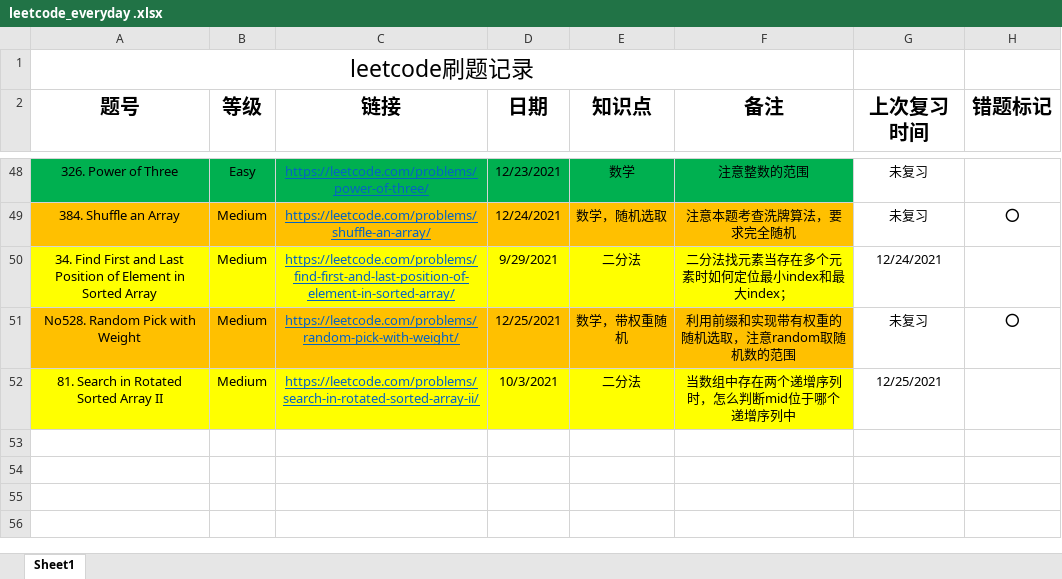
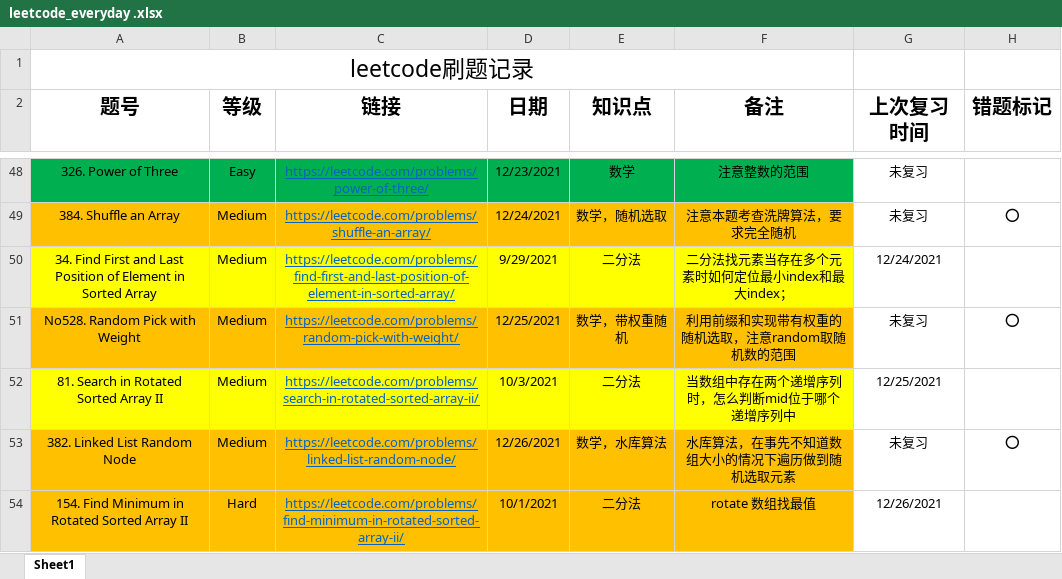
Before and after one commit to shayne98/Leetcode_everyday, an Excel workbook: Leetcode_excel/leetcode_everyday .xlsx, sheet Sheet1, drawn as a sheet; only a part is shown, gaps mark what is left out; values as stored, in another font and other column widths than the file's, no borders; the diff names each change by its address in the sheet, - before the commit and + after, or states it on an @@ line.

Commit message:
No382. Linked List Random Node finished and No154 reviewed

```diff
--- a/Leetcode_excel/leetcode_everyday .xlsx (sheet Sheet1)
+++ b/Leetcode_excel/leetcode_everyday .xlsx (sheet Sheet1)
+row 53: 382. Linked List Random Node | Medium | https://leetcode.com/problems/linked-list-random-node/ | 12/26/2021 | 数学，水库算法 | 水库算法，在事先不知道数组大小的情况下遍历做到随机选取元素 | 未复习 | ⭕
+row 54: 154. Find Minimum in Rotated Sorted Array II | Hard | https://leetcode.com/problems/find-minimum-in-rotated-sorted-array-ii/ | 10/1/2021 | 二分法 | rotate 数组找最值 | 12/26/2021
```
Also changed, not shown: 2 other files.
